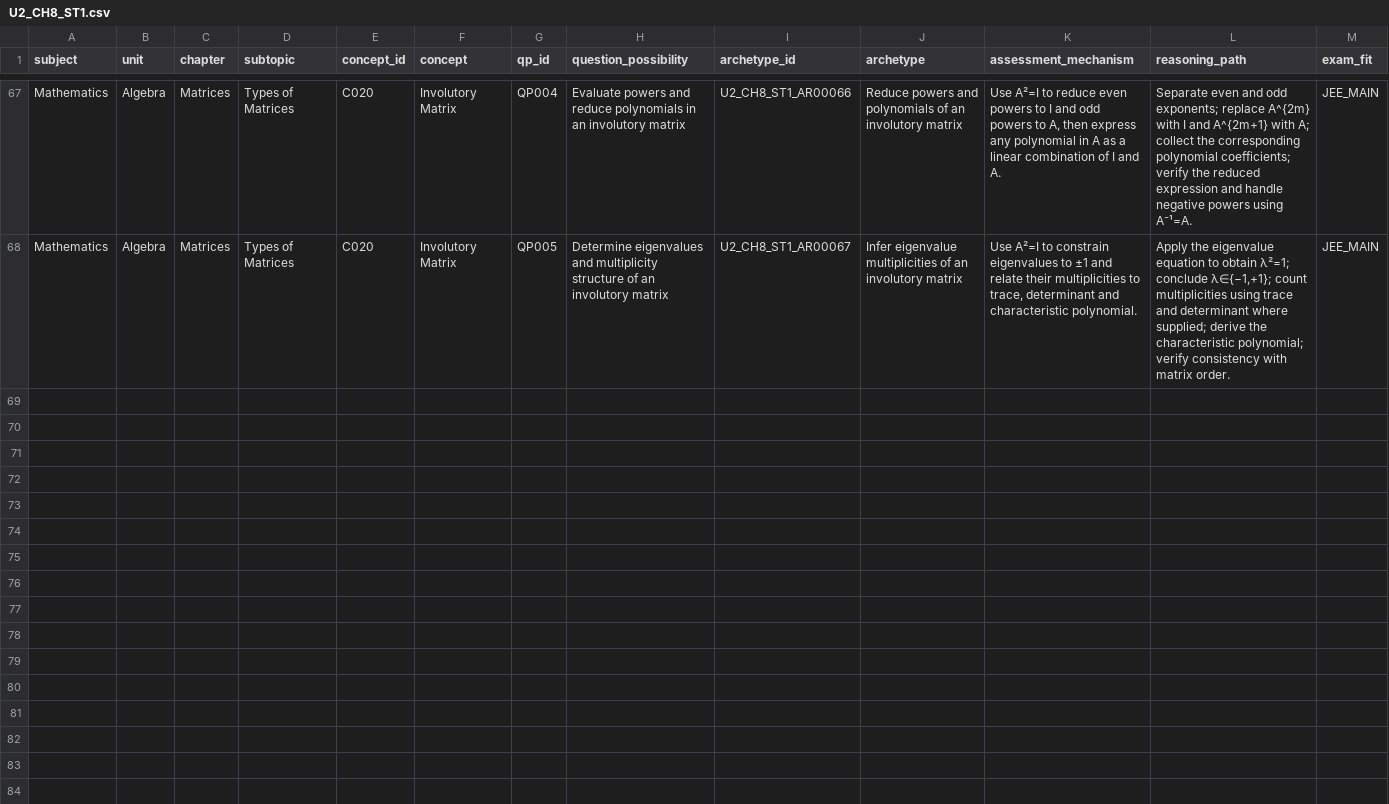
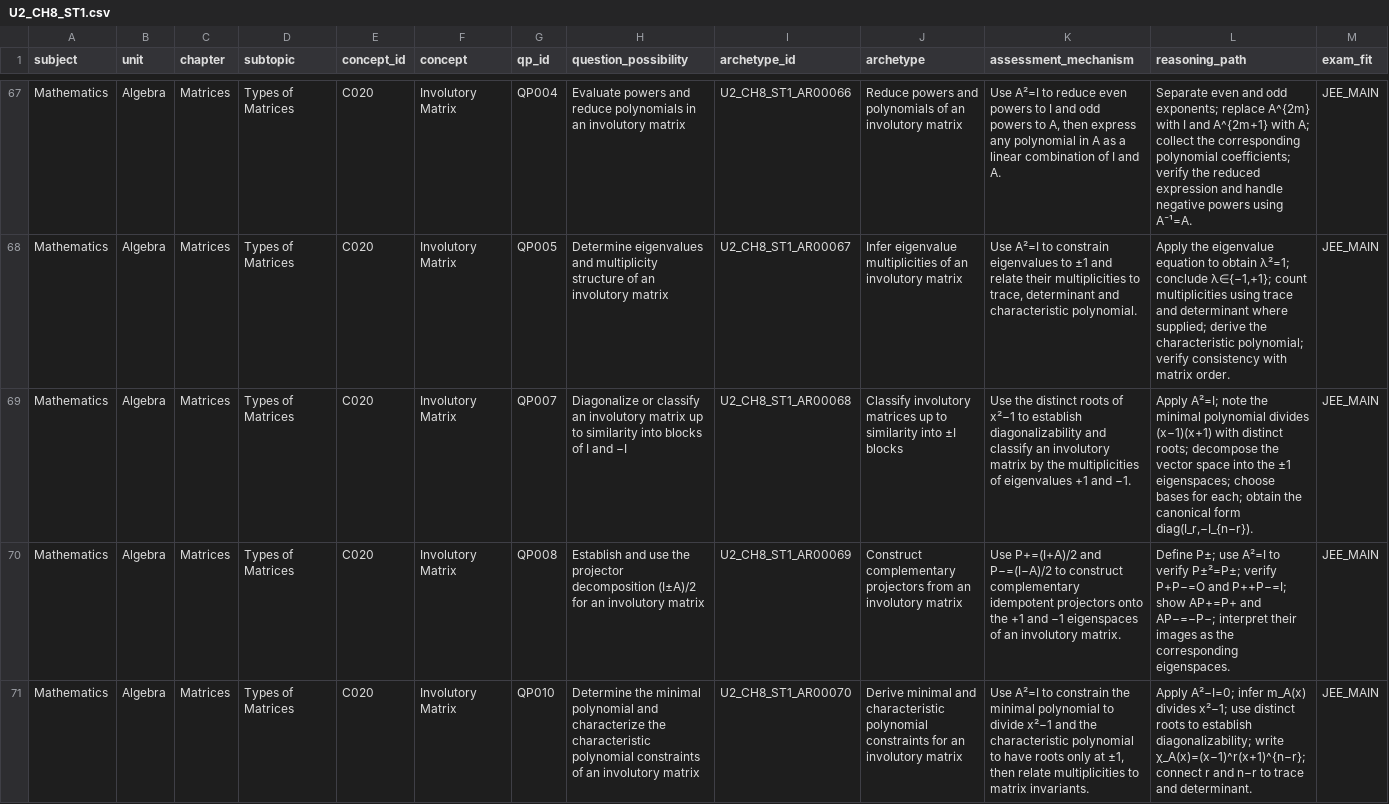
Before and after one commit to vinothkumarar/QuestionFactory, a CSV file: Engine/catalog/archetype_catalog/catalogs/U2_CH8_ST1.csv, drawn as a sheet; only a part is shown, gaps mark what is left out; rows hold the shown columns only; the diff names each change by its address in the sheet, - before the commit and + after, or states it on an @@ line.

Commit message:
Export seventy draft matrix archetypes to CSV

```diff
--- a/Engine/catalog/archetype_catalog/catalogs/U2_CH8_ST1.csv
+++ b/Engine/catalog/archetype_catalog/catalogs/U2_CH8_ST1.csv
+row 69: Mathematics | Algebra | Matrices | Types of Matrices | C020 | Involutory Matrix | QP007 | Diagonalize or classify an involutory matrix up to similarity into blocks of I and −I | U2_CH8_ST1_AR00068 | Classify involutory matrices up to similarity into ±I blocks | Use the distinct roots of x²−1 to establish diagonalizability and classify an involutory matrix by the multiplicities of eigenvalues +1 and −1. | Apply A²=I; note the minimal polynomial divides (x−1)(x+1) with distinct roots; decompose the vector space into the ±1 eigenspaces; choose bases for each; obtain the canonical form diag(I_r,−I_{n−r}). | JEE_MAIN
+row 70: Mathematics | Algebra | Matrices | Types of Matrices | C020 | Involutory Matrix | QP008 | Establish and use the projector decomposition (I±A)/2 for an involutory matrix | U2_CH8_ST1_AR00069 | Construct complementary projectors from an involutory matrix | Use P+=(I+A)/2 and P−=(I−A)/2 to construct complementary idempotent projectors onto the +1 and −1 eigenspaces of an involutory matrix. | Define P±; use A²=I to verify P±²=P±; verify P+P−=O and P++P−=I; show AP+=P+ and AP−=−P−; interpret their images as the corresponding eigenspaces. | JEE_MAIN
+row 71: Mathematics | Algebra | Matrices | Types of Matrices | C020 | Involutory Matrix | QP010 | Determine the minimal polynomial and characterize the characteristic polynomial constraints of an involutory matrix | U2_CH8_ST1_AR00070 | Derive minimal and characteristic polynomial constraints for an involutory matrix | Use A²=I to constrain the minimal polynomial to divide x²−1 and the characteristic polynomial to have roots only at ±1, then relate multiplicities to matrix invariants. | Apply A²−I=0; infer m_A(x) divides x²−1; use distinct roots to establish diagonalizability; write χ_A(x)=(x−1)^r(x+1)^{n−r}; connect r and n−r to trace and determinant. | JEE_MAIN
```
